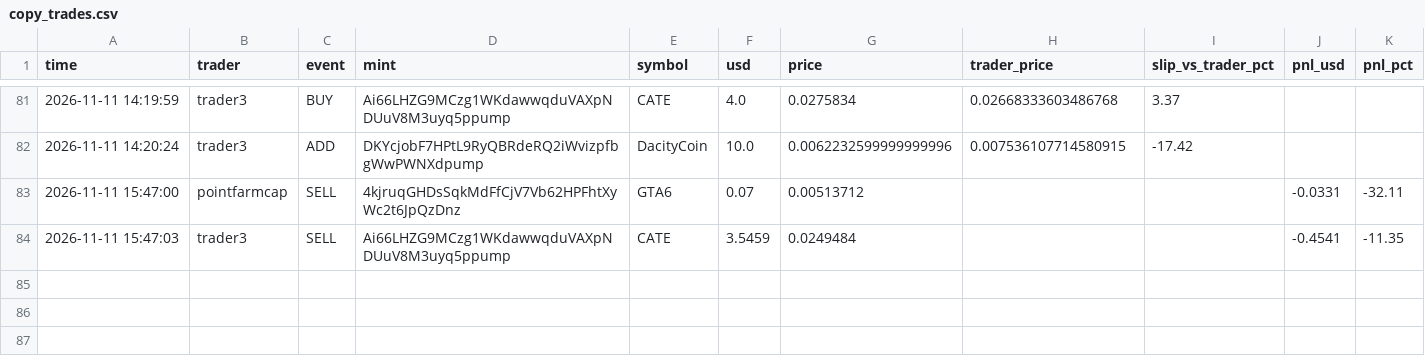
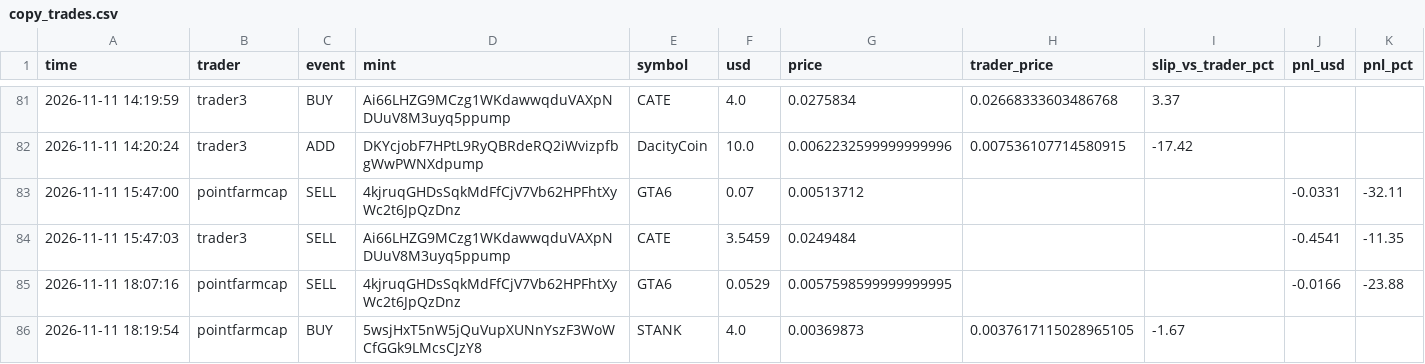
Before and after one commit to Yairpit/memecoin-trader, a CSV file: copy_trades.csv, drawn as a sheet; only a part is shown, gaps mark what is left out.

```diff
--- a/copy_trades.csv
+++ b/copy_trades.csv
@@ -84 +84,3 @@ time,trader,event,mint,symbol,usd,price,trader_price,slip_vs_trader_pct,pnl_usd,
 2026-11-11 15:47:03,trader3,SELL,Ai66LHZG9MCzg1WKdawwqduVAXpNDUuV8M3uyq5ppump,CATE,3.5459,0.0249484,,,-0.4541,-11.35
+2026-11-11 18:07:16,pointfarmcap,SELL,4kjruqGHDsSqkMdFfCjV7Vb62HPFhtXyWc2t6JpQzDnz,GTA6,0.0529,0.0057598599999999995,,,-0.0166,-23.88
+2026-11-11 18:19:54,pointfarmcap,BUY,5wsjHxT5nW5jQuVupXUNnYszF3WoWCfGGk9LMcsCJzY8,STANK,4.0,0.00369873,0.0037617115028965105,-1.67,,
```
Also changed, not shown: 1 other file.
